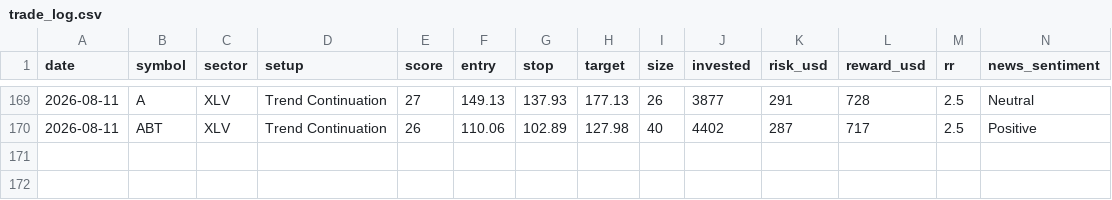
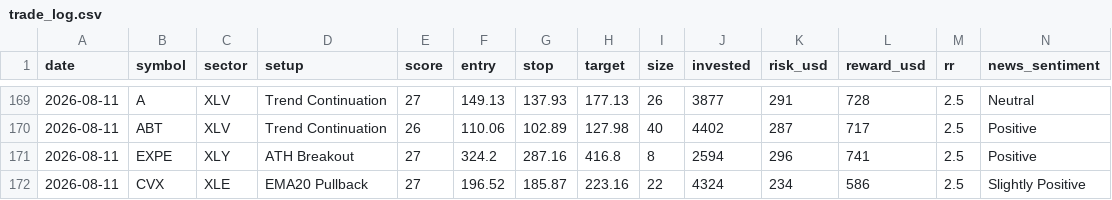
Before and after one commit to prabha-v2/swing-trading-agent-us, a CSV file: trade_log.csv, drawn as a sheet; only a part is shown, gaps mark what is left out; rows hold the shown columns only; the diff names each change by its address in the sheet, - before the commit and + after, or states it on an @@ line.

```diff
--- a/trade_log.csv
+++ b/trade_log.csv
+row 171: 2026-08-11 | EXPE | XLY | ATH Breakout | 27 | 324.2 | 287.16 | 416.8 | 8 | 2594 | 296 | 741 | 2.5 | Positive
+row 172: 2026-08-11 | CVX | XLE | EMA20 Pullback | 27 | 196.52 | 185.87 | 223.16 | 22 | 4324 | 234 | 586 | 2.5 | Slightly Positive
```
